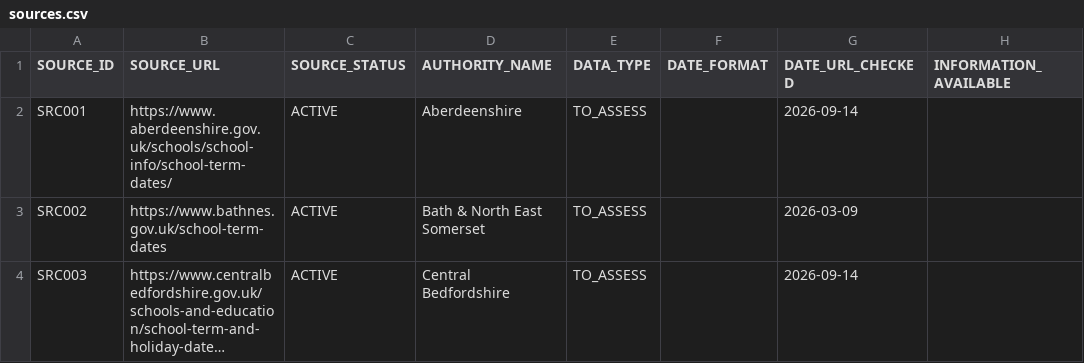
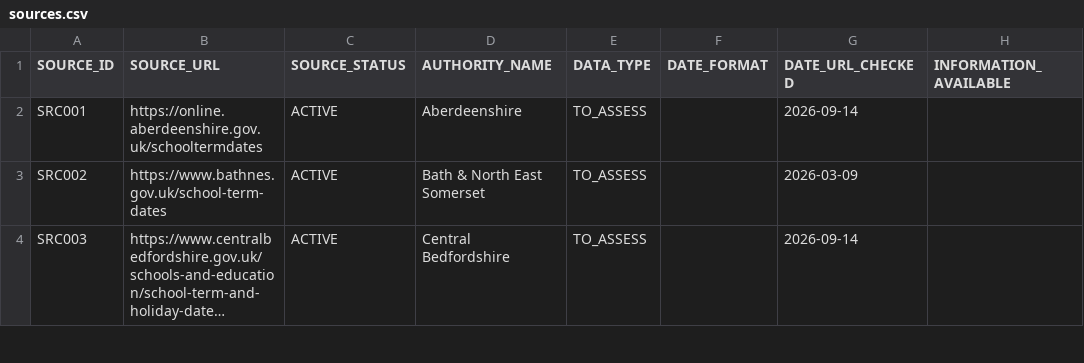
Before and after one commit to demonkeyfire/uk-school-holiday-scraper, a CSV file: config/sources.csv, drawn as a sheet; only a part is shown; long unchanged cells end in …; the diff names each change by its address in the sheet, - before the commit and + after, or states it on an @@ line.

Commit message:
Updated the aberdeenshire URL

```diff
--- a/config/sources.csv
+++ b/config/sources.csv
-B2 (SOURCE_URL): https://www.aberdeenshire.gov.uk/schools/school-info/school-term-dates/
+B2 (SOURCE_URL): https://online.aberdeenshire.gov.uk/schooltermdates
```
